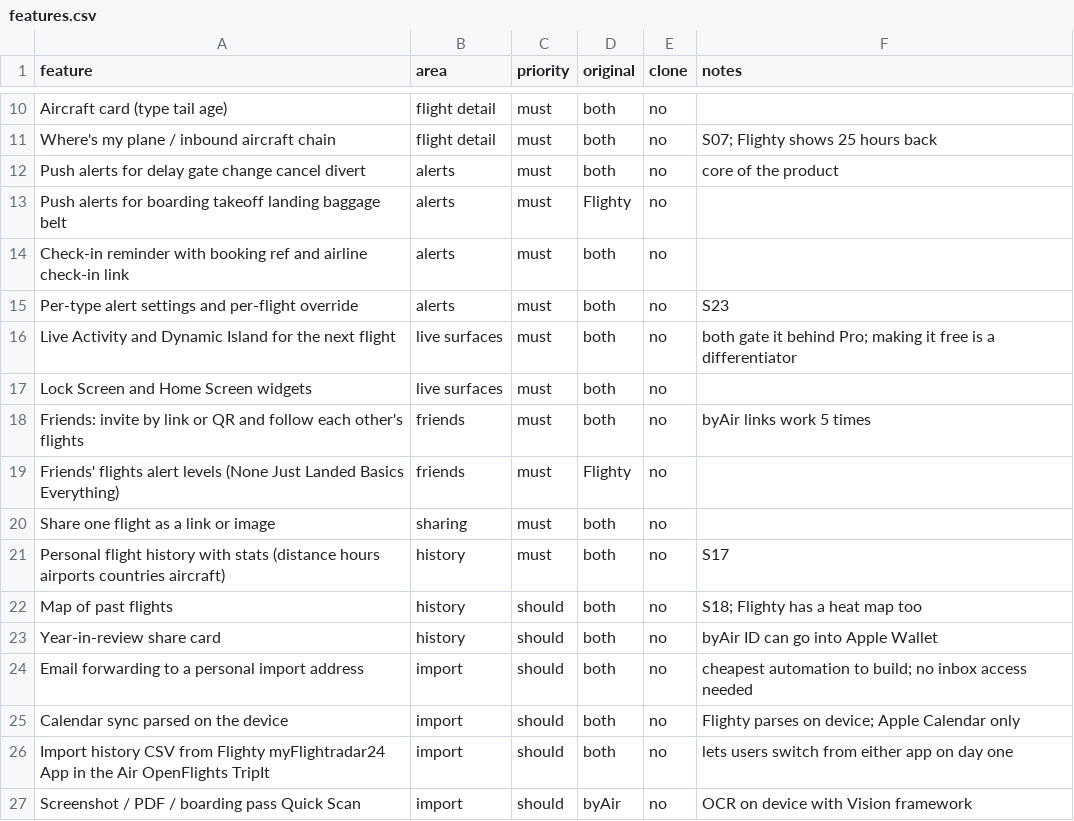
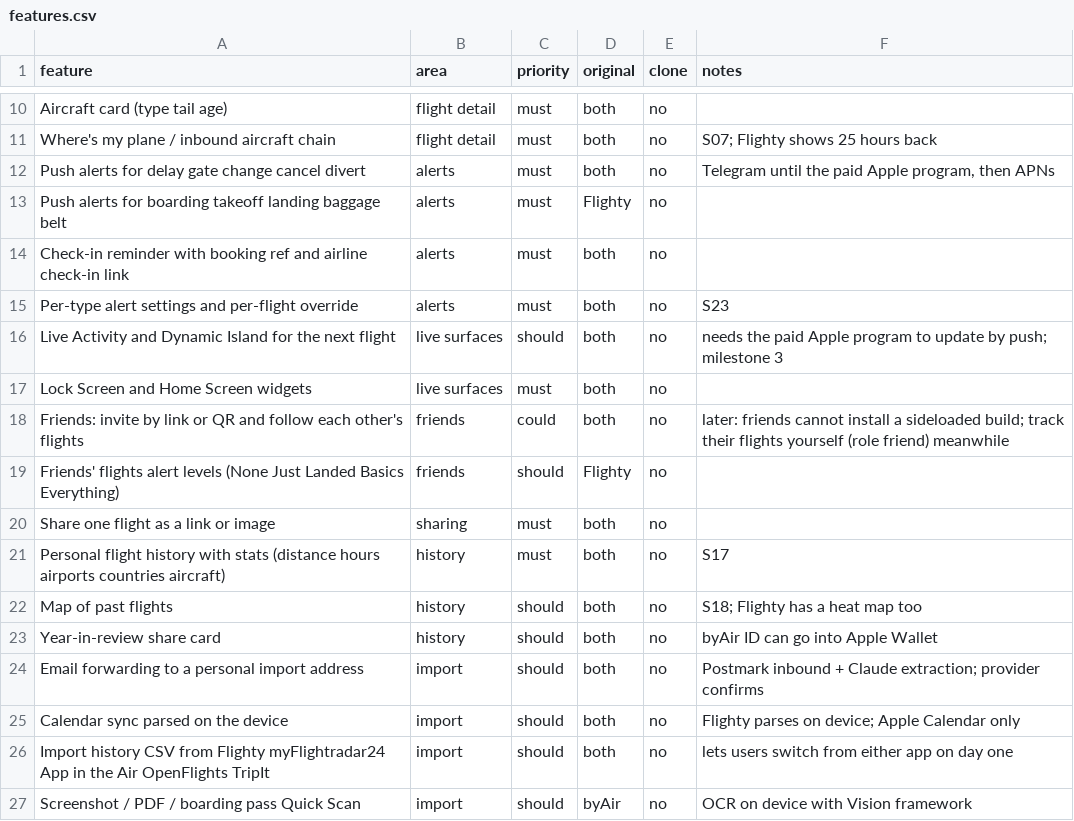
Before and after one commit to jepperaggan/jepperaggan.github.io, a CSV file: replica/features.csv, drawn as a sheet; only a part is shown, gaps mark what is left out; the diff covers the shown part only.

```diff
--- a/replica/features.csv
+++ b/replica/features.csv
@@ -11,3 +11,3 @@ Aircraft card (type tail age),flight detail,must,both,no,
 Where's my plane / inbound aircraft chain,flight detail,must,both,no,S07; Flighty shows 25 hours back
-Push alerts for delay gate change cancel divert,alerts,must,both,no,core of the product
+Push alerts for delay gate change cancel divert,alerts,must,both,no,"Telegram until the paid Apple program, then APNs"
 Push alerts for boarding takeoff landing baggage belt,alerts,must,Flighty,no,
@@ -15,6 +15,6 @@ Check-in reminder with booking ref and airline check-in link,alerts,must,both,no
 Per-type alert settings and per-flight override,alerts,must,both,no,S23
-Live Activity and Dynamic Island for the next flight,live surfaces,must,both,no,both gate it behind Pro; making it free is a differentiator
+Live Activity and Dynamic Island for the next flight,live surfaces,should,both,no,needs the paid Apple program to update by push; milestone 3
 Lock Screen and Home Screen widgets,live surfaces,must,both,no,
-Friends: invite by link or QR and follow each other's flights,friends,must,both,no,byAir links work 5 times
-Friends' flights alert levels (None Just Landed Basics Everything),friends,must,Flighty,no,
+Friends: invite by link or QR and follow each other's flights,friends,could,both,no,later: friends cannot install a sideloaded build; track their flights yourself (role friend) meanwhile
+Friends' flights alert levels (None Just Landed Basics Everything),friends,should,Flighty,no,
 Share one flight as a link or image,sharing,must,both,no,
@@ -23,3 +23,3 @@ Map of past flights,history,should,both,no,S18; Flighty has a heat map too
 Year-in-review share card,history,should,both,no,byAir ID can go into Apple Wallet
-Email forwarding to a personal import address,import,should,both,no,cheapest automation to build; no inbox access needed
+Email forwarding to a personal import address,import,should,both,no,Postmark inbound + Claude extraction; provider confirms
 Calendar sync parsed on the device,import,should,both,no,Flighty parses on device; Apple Calendar only
```
Also changed, not shown: 21 edited cells elsewhere in this file, 3 other files.
